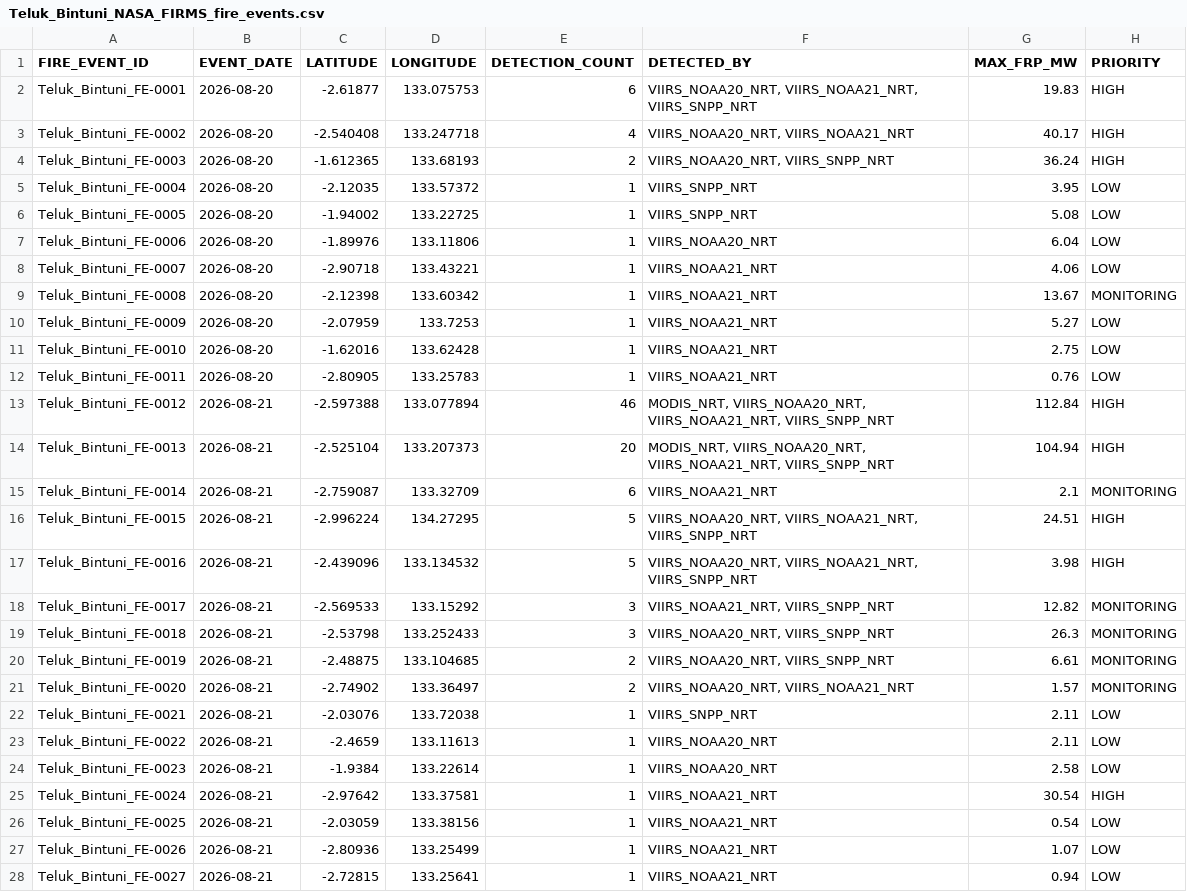
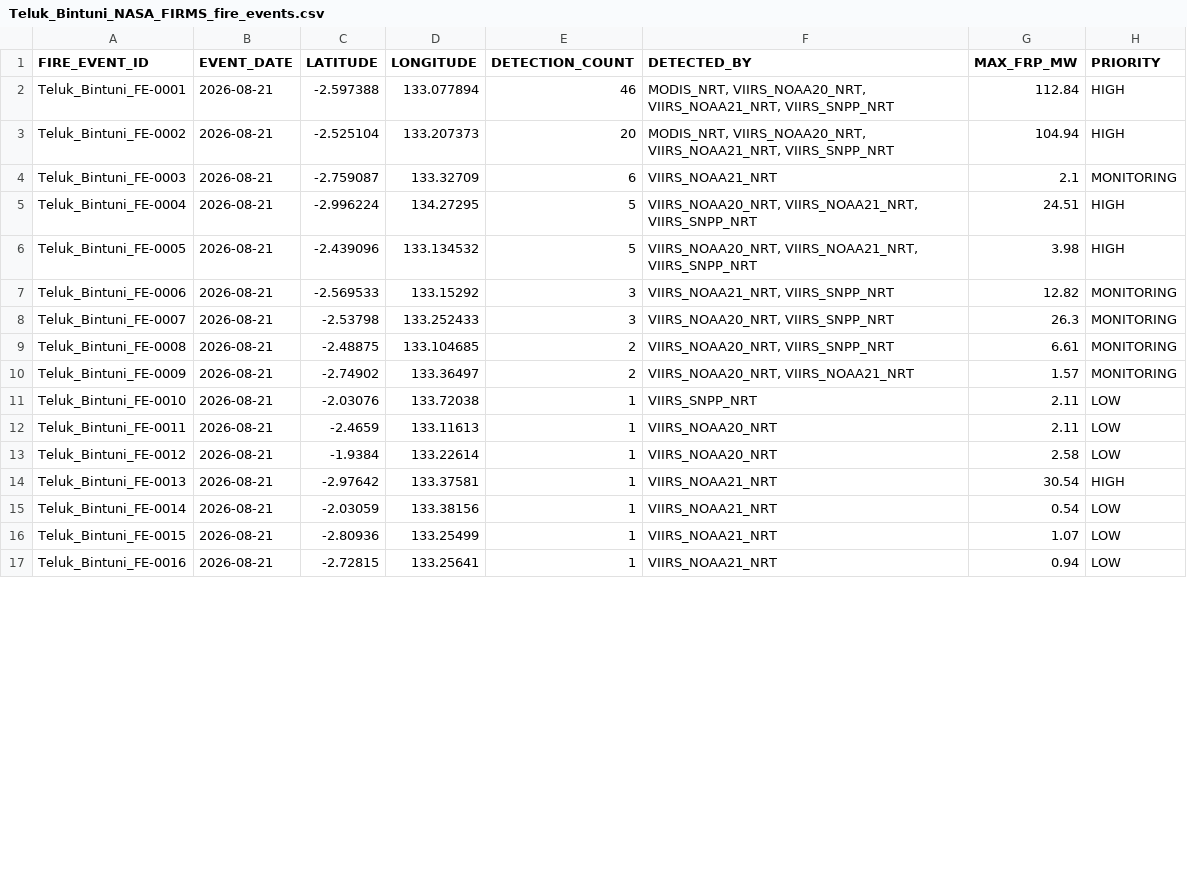
Before and after one commit to Indrmlnaa/Fire_Monitoring, a CSV file: data/v2/processed/Teluk_Bintuni_NASA_FIRMS_fire_events.csv, drawn as a sheet; only a part is shown; the diff covers the shown part only.

```diff
--- a/data/v2/processed/Teluk_Bintuni_NASA_FIRMS_fire_events.csv
+++ b/data/v2/processed/Teluk_Bintuni_NASA_FIRMS_fire_events.csv
@@ -1,28 +1,17 @@
 FIRE_EVENT_ID,EVENT_DATE,LATITUDE,LONGITUDE,DETECTION_COUNT,DETECTED_BY,MAX_FRP_MW,PRIORITY
-Teluk_Bintuni_FE-0001,2026-08-20,-2.61877,133.075753,6,"VIIRS_NOAA20_NRT, VIIRS_NOAA21_NRT, VIIRS_SNPP_NRT",19.83,HIGH
-Teluk_Bintuni_FE-0002,2026-08-20,-2.540408,133.247718,4,"VIIRS_NOAA20_NRT, VIIRS_NOAA21_NRT",40.17,HIGH
-Teluk_Bintuni_FE-0003,2026-08-20,-1.612365,133.68193,2,"VIIRS_NOAA20_NRT, VIIRS_SNPP_NRT",36.24,HIGH
-Teluk_Bintuni_FE-0004,2026-08-20,-2.12035,133.57372,1,VIIRS_SNPP_NRT,3.95,LOW
-Teluk_Bintuni_FE-0005,2026-08-20,-1.94002,133.22725,1,VIIRS_SNPP_NRT,5.08,LOW
-Teluk_Bintuni_FE-0006,2026-08-20,-1.89976,133.11806,1,VIIRS_NOAA20_NRT,6.04,LOW
-Teluk_Bintuni_FE-0007,2026-08-20,-2.90718,133.43221,1,VIIRS_NOAA21_NRT,4.06,LOW
-Teluk_Bintuni_FE-0008,2026-08-20,-2.12398,133.60342,1,VIIRS_NOAA21_NRT,13.67,MONITORING
-Teluk_Bintuni_FE-0009,2026-08-20,-2.07959,133.7253,1,VIIRS_NOAA21_NRT,5.27,LOW
-Teluk_Bintuni_FE-0010,2026-08-20,-1.62016,133.62428,1,VIIRS_NOAA21_NRT,2.75,LOW
-Teluk_Bintuni_FE-0011,2026-08-20,-2.80905,133.25783,1,VIIRS_NOAA21_NRT,0.76,LOW
-Teluk_Bintuni_FE-0012,2026-08-21,-2.597388,133.077894,46,"MODIS_NRT, VIIRS_NOAA20_NRT, VIIRS_NOAA21_NRT, VIIRS_SNPP_NRT",112.84,HIGH
-Teluk_Bintuni_FE-0013,2026-08-21,-2.525104,133.207373,20,"MODIS_NRT, VIIRS_NOAA20_NRT, VIIRS_NOAA21_NRT, VIIRS_SNPP_NRT",104.94,HIGH
-Teluk_Bintuni_FE-0014,2026-08-21,-2.759087,133.32709,6,VIIRS_NOAA21_NRT,2.1,MONITORING
-Teluk_Bintuni_FE-0015,2026-08-21,-2.996224,134.27295,5,"VIIRS_NOAA20_NRT, VIIRS_NOAA21_NRT, VIIRS_SNPP_NRT",24.51,HIGH
-Teluk_Bintuni_FE-0016,2026-08-21,-2.439096,133.134532,5,"VIIRS_NOAA20_NRT, VIIRS_NOAA21_NRT, VIIRS_SNPP_NRT",3.98,HIGH
-Teluk_Bintuni_FE-0017,2026-08-21,-2.569533,133.15292,3,"VIIRS_NOAA21_NRT, VIIRS_SNPP_NRT",12.82,MONITORING
-Teluk_Bintuni_FE-0018,2026-08-21,-2.53798,133.252433,3,"VIIRS_NOAA20_NRT, VIIRS_SNPP_NRT",26.3,MONITORING
-Teluk_Bintuni_FE-0019,2026-08-21,-2.48875,133.104685,2,"VIIRS_NOAA20_NRT, VIIRS_SNPP_NRT",6.61,MONITORING
-Teluk_Bintuni_FE-0020,2026-08-21,-2.74902,133.36497,2,"VIIRS_NOAA20_NRT, VIIRS_NOAA21_NRT",1.57,MONITORING
-Teluk_Bintuni_FE-0021,2026-08-21,-2.03076,133.72038,1,VIIRS_SNPP_NRT,2.11,LOW
-Teluk_Bintuni_FE-0022,2026-08-21,-2.4659,133.11613,1,VIIRS_NOAA20_NRT,2.11,LOW
-Teluk_Bintuni_FE-0023,2026-08-21,-1.9384,133.22614,1,VIIRS_NOAA20_NRT,2.58,LOW
-Teluk_Bintuni_FE-0024,2026-08-21,-2.97642,133.37581,1,VIIRS_NOAA21_NRT,30.54,HIGH
-Teluk_Bintuni_FE-0025,2026-08-21,-2.03059,133.38156,1,VIIRS_NOAA21_NRT,0.54,LOW
-Teluk_Bintuni_FE-0026,2026-08-21,-2.80936,133.25499,1,VIIRS_NOAA21_NRT,1.07,LOW
-Teluk_Bintuni_FE-0027,2026-08-21,-2.72815,133.25641,1,VIIRS_NOAA21_NRT,0.94,LOW
+Teluk_Bintuni_FE-0001,2026-08-21,-2.597388,133.077894,46,"MODIS_NRT, VIIRS_NOAA20_NRT, VIIRS_NOAA21_NRT, VIIRS_SNPP_NRT",112.84,HIGH
+Teluk_Bintuni_FE-0002,2026-08-21,-2.525104,133.207373,20,"MODIS_NRT, VIIRS_NOAA20_NRT, VIIRS_NOAA21_NRT, VIIRS_SNPP_NRT",104.94,HIGH
+Teluk_Bintuni_FE-0003,2026-08-21,-2.759087,133.32709,6,VIIRS_NOAA21_NRT,2.1,MONITORING
+Teluk_Bintuni_FE-0004,2026-08-21,-2.996224,134.27295,5,"VIIRS_NOAA20_NRT, VIIRS_NOAA21_NRT, VIIRS_SNPP_NRT",24.51,HIGH
+Teluk_Bintuni_FE-0005,2026-08-21,-2.439096,133.134532,5,"VIIRS_NOAA20_NRT, VIIRS_NOAA21_NRT, VIIRS_SNPP_NRT",3.98,HIGH
+Teluk_Bintuni_FE-0006,2026-08-21,-2.569533,133.15292,3,"VIIRS_NOAA21_NRT, VIIRS_SNPP_NRT",12.82,MONITORING
+Teluk_Bintuni_FE-0007,2026-08-21,-2.53798,133.252433,3,"VIIRS_NOAA20_NRT, VIIRS_SNPP_NRT",26.3,MONITORING
+Teluk_Bintuni_FE-0008,2026-08-21,-2.48875,133.104685,2,"VIIRS_NOAA20_NRT, VIIRS_SNPP_NRT",6.61,MONITORING
+Teluk_Bintuni_FE-0009,2026-08-21,-2.74902,133.36497,2,"VIIRS_NOAA20_NRT, VIIRS_NOAA21_NRT",1.57,MONITORING
+Teluk_Bintuni_FE-0010,2026-08-21,-2.03076,133.72038,1,VIIRS_SNPP_NRT,2.11,LOW
+Teluk_Bintuni_FE-0011,2026-08-21,-2.4659,133.11613,1,VIIRS_NOAA20_NRT,2.11,LOW
+Teluk_Bintuni_FE-0012,2026-08-21,-1.9384,133.22614,1,VIIRS_NOAA20_NRT,2.58,LOW
+Teluk_Bintuni_FE-0013,2026-08-21,-2.97642,133.37581,1,VIIRS_NOAA21_NRT,30.54,HIGH
+Teluk_Bintuni_FE-0014,2026-08-21,-2.03059,133.38156,1,VIIRS_NOAA21_NRT,0.54,LOW
+Teluk_Bintuni_FE-0015,2026-08-21,-2.80936,133.25499,1,VIIRS_NOAA21_NRT,1.07,LOW
+Teluk_Bintuni_FE-0016,2026-08-21,-2.72815,133.25641,1,VIIRS_NOAA21_NRT,0.94,LOW
```
Also changed, not shown: 55 edited cells elsewhere in this file, data/v2/processed/OKI_NASA_FIRMS_fire_events.csv, data/v2/processed/OKI_fire_events_rainfall.csv, 2 other files.
